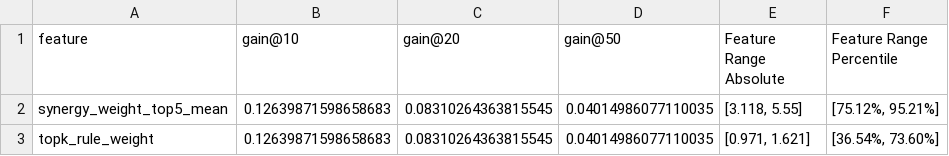
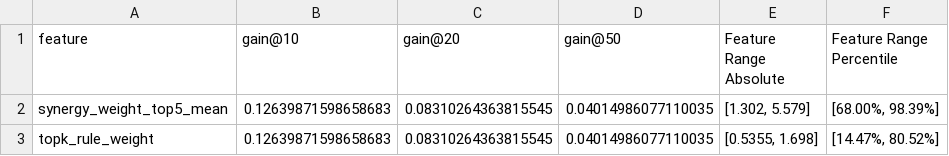
Before and after one commit to cs-anonymous/RuleDep, a CSV file: reports/official_query_subset/ml_selector_diverse/recommended_subset_criterion/dual_feature_paper_table.csv, drawn as a sheet.

```diff
--- a/reports/official_query_subset/ml_selector_diverse/recommended_subset_criterion/dual_feature_paper_table.csv
+++ b/reports/official_query_subset/ml_selector_diverse/recommended_subset_criterion/dual_feature_paper_table.csv
@@ -1,3 +1,3 @@
 feature,gain@10,gain@20,gain@50,Feature Range Absolute,Feature Range Percentile
-synergy_weight_top5_mean,0.12639871598658683,0.08310264363815545,0.04014986077110035,"[3.118, 5.55]","[75.12%, 95.21%]"
-topk_rule_weight,0.12639871598658683,0.08310264363815545,0.04014986077110035,"[0.971, 1.621]","[36.54%, 73.60%]"
+synergy_weight_top5_mean,0.12639871598658683,0.08310264363815545,0.04014986077110035,"[1.302, 5.579]","[68.00%, 98.39%]"
+topk_rule_weight,0.12639871598658683,0.08310264363815545,0.04014986077110035,"[0.5355, 1.698]","[14.47%, 80.52%]"
```
Also changed, not shown: reports/official_query_subset/ml_selector_diverse/recommended_subset_criterion/selected_top10_feature_ranges.csv, reports/official_query_subset/ml_selector_diverse/recommended_subset_criterion/single_feature_top3_paper_table.csv, 4 other files.
